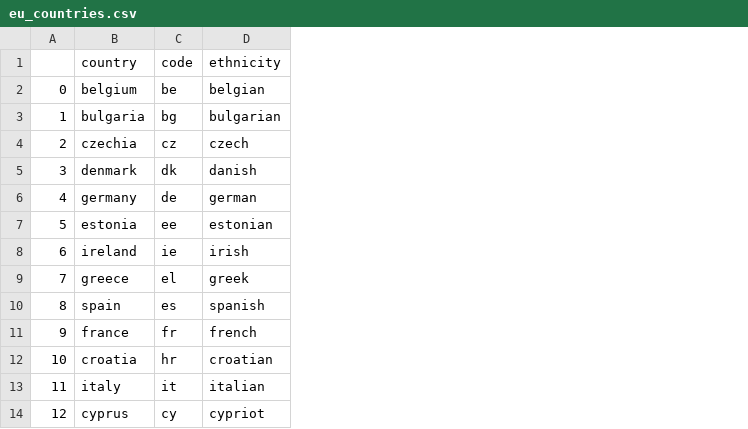
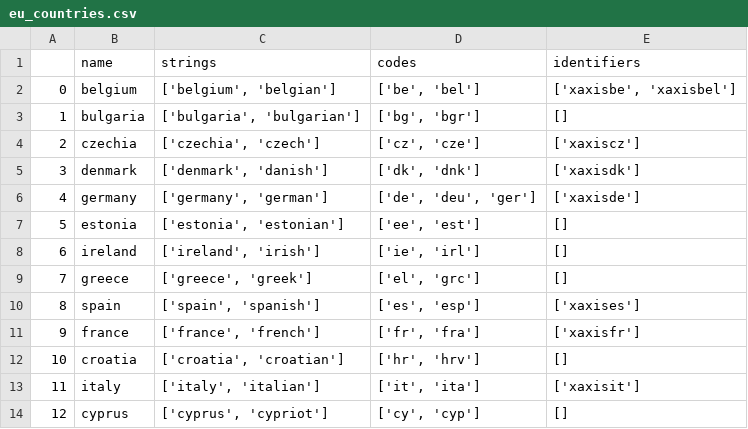
Before and after one commit to krachbumm3nte/xandr, a CSV file: eu_countries.csv, drawn as a sheet; only a part is shown; removed rows and columns are numbered as before the commit, all else as after; the diff names each change by its address in the sheet, - before the commit and + after, or states it on an @@ line.

Commit message:
update cleanup scripts, expand eu country list, add spicy word regex

```diff
--- a/eu_countries.csv
+++ b/eu_countries.csv
-column C (code), rows 2-14: be | bg | cz | dk | de | ee | ie | el | es | fr | hr | it | cy
-column D (ethnicity), rows 2-14: belgian | bulgarian | czech | danish | german | estonian | irish | greek | spanish | french | croatian | italian | cypriot
+column C (strings), rows 2-14: ['belgium', 'belgian'] | ['bulgaria', 'bulgarian'] | ['czechia', 'czech'] | ['denmark', 'danish'] | ['germany', 'german'] | ['estonia', 'estonian'] | ['ireland', 'irish'] | ['greece', 'greek'] | ['spain', 'spanish'] | ['france', 'french'] | ['croatia', 'croatian'] | ['italy', 'italian'] | ['cyprus', 'cypriot']
+column D (codes), rows 2-14: ['be', 'bel'] | ['bg', 'bgr'] | ['cz', 'cze'] | ['dk', 'dnk'] | ['de', 'deu', 'ger'] | ['ee', 'est'] | ['ie', 'irl'] | ['el', 'grc'] | ['es', 'esp'] | ['fr', 'fra'] | ['hr', 'hrv'] | ['it', 'ita'] | ['cy', 'cyp']
+column E (identifiers), rows 2-14: ['xaxisbe', 'xaxisbel'] | [] | ['xaxiscz'] | ['xaxisdk'] | ['xaxisde'] | [] | [] | [] | ['xaxises'] | ['xaxisfr'] | [] | ['xaxisit'] | []
-B1: country
+B1: name
```
Also changed, not shown: 3 other files.
